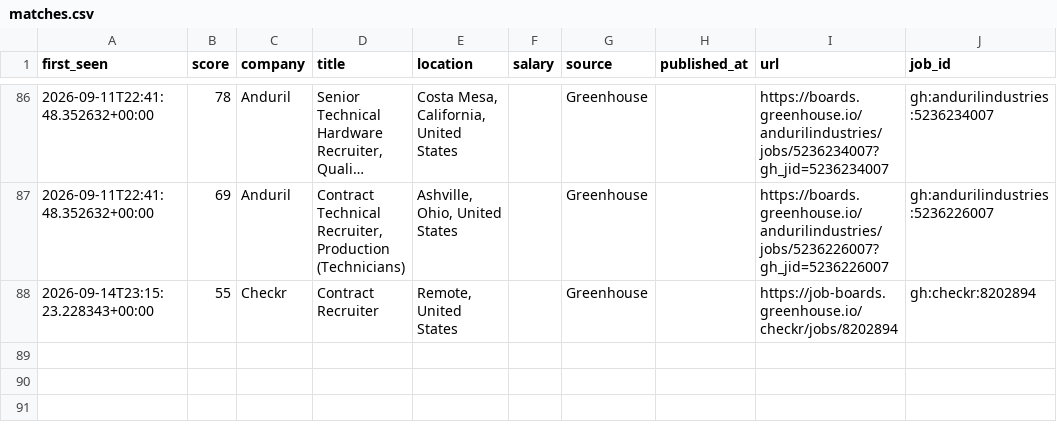
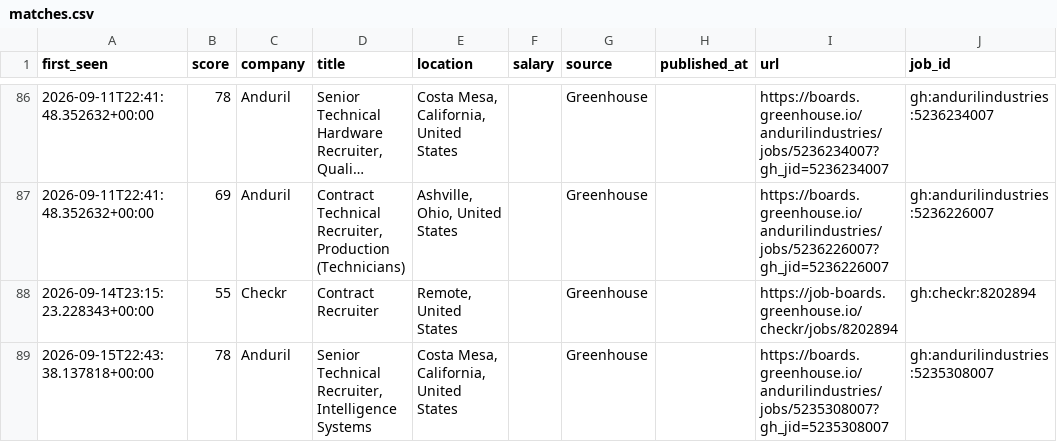
Before and after one commit to thecgraham-cpu/ta-job-radar, a CSV file: data/matches.csv, drawn as a sheet; only a part is shown, gaps mark what is left out; long unchanged cells end in ….

```diff
--- a/data/matches.csv
+++ b/data/matches.csv
@@ -88 +88,2 @@ first_seen,score,company,title,location,salary,source,published_at,url,job_id
 2026-09-14T23:15:23.228343+00:00,55,Checkr,Contract Recruiter ,"Remote, United States",,Greenhouse,,https://job-boards.greenhouse.io/checkr/jobs/8202894,gh:checkr:8202894
+2026-09-15T22:43:38.137818+00:00,78,Anduril,"Senior Technical Recruiter, Intelligence Systems","Costa Mesa, California, United States",,Greenhouse,,https://boards.greenhouse.io/andurilindustries/jobs/5235308007?gh_jid=5235308007,gh:andurilindustries:5235308007
```
Also changed, not shown: 2 other files.
